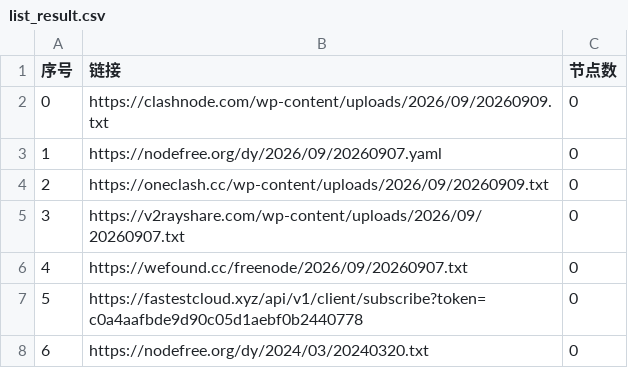
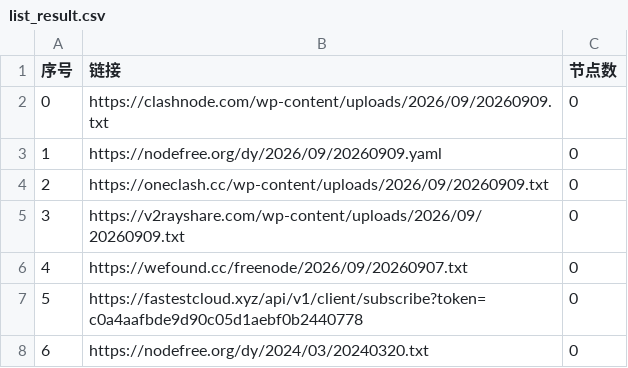
Before and after one commit to prhom-jpg/AutoMergePublicNodes, a CSV file: list_result.csv, drawn as a sheet; only a part is shown.

```diff
--- a/list_result.csv
+++ b/list_result.csv
@@ -2,5 +2,5 @@
 0,https://clashnode.com/wp-content/uploads/2026/09/20260909.txt,0
-1,https://nodefree.org/dy/2026/09/20260907.yaml,0
+1,https://nodefree.org/dy/2026/09/20260909.yaml,0
 2,https://oneclash.cc/wp-content/uploads/2026/09/20260909.txt,0
-3,https://v2rayshare.com/wp-content/uploads/2026/09/20260907.txt,0
+3,https://v2rayshare.com/wp-content/uploads/2026/09/20260909.txt,0
 4,https://wefound.cc/freenode/2026/09/20260907.txt,0
```
Also changed, not shown: 2 other files.
